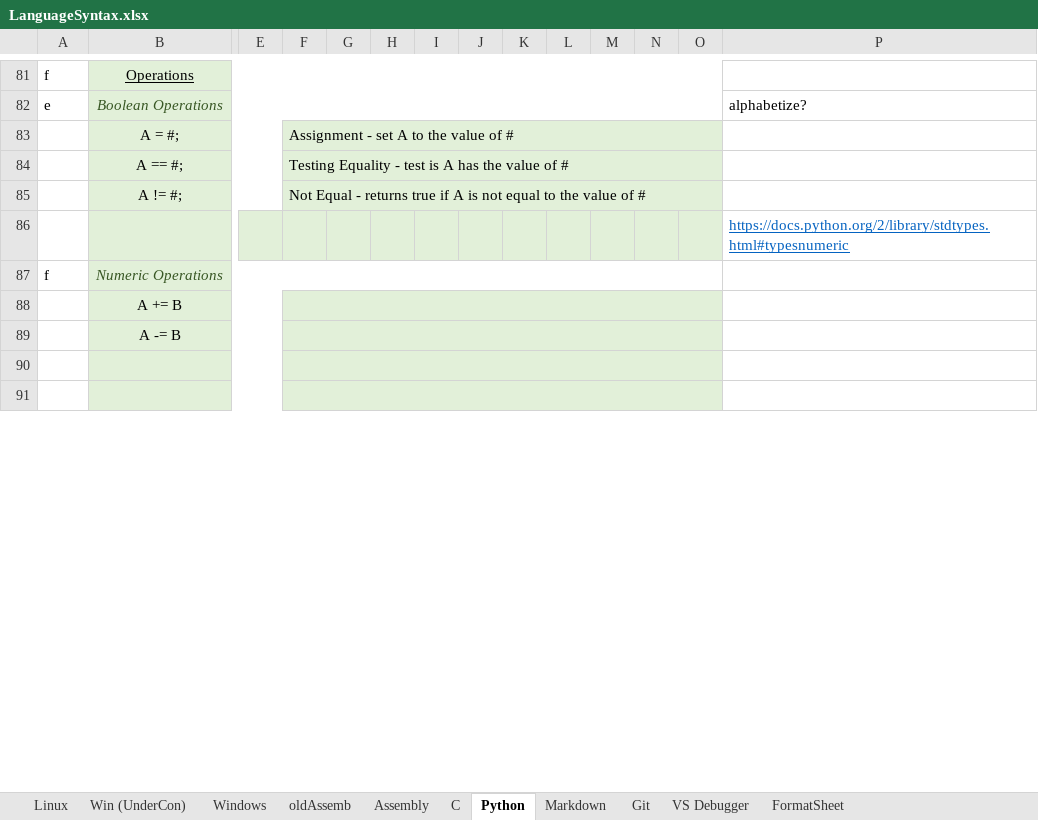
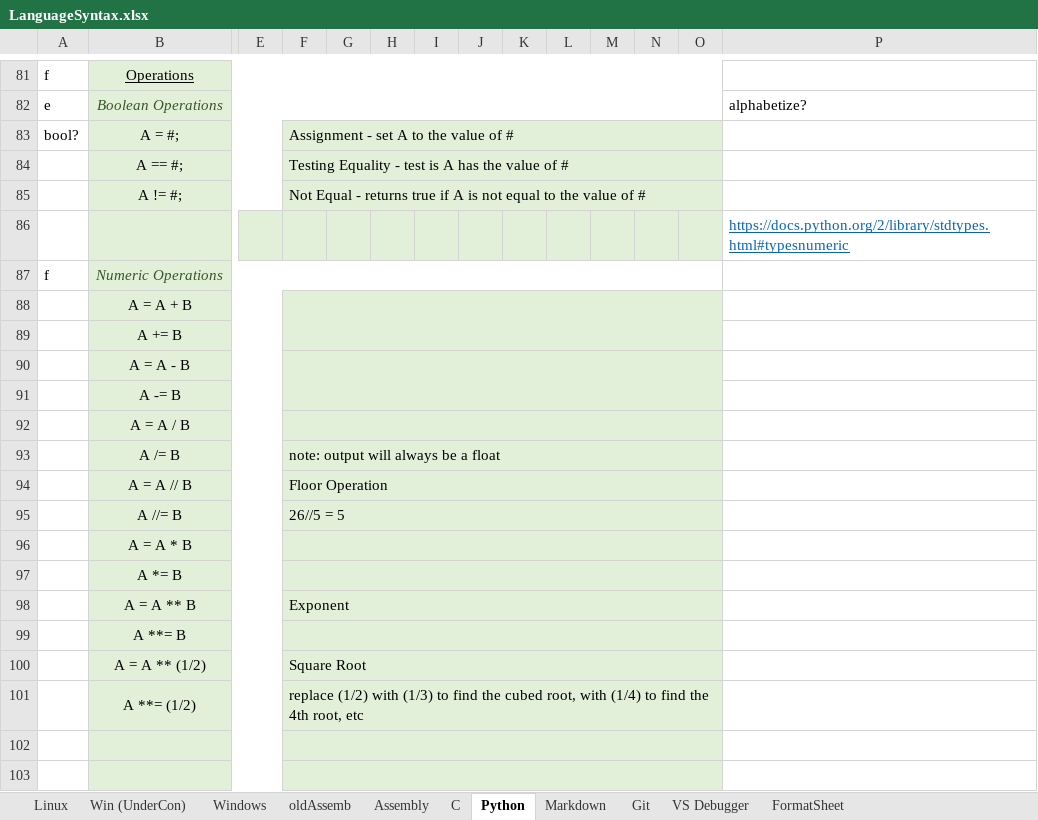
Before and after one commit to KieraConway/LanguageSyntax, an Excel workbook: LanguageSyntax.xlsx, sheet Python, drawn as a sheet; only a part is shown, gaps mark what is left out; values as stored, in another font and other column widths than the file's, no borders; removed rows and columns are numbered as before the commit, all else as after; rows hold the shown columns only; the diff covers the shown part only; the diff names each change by its address in the sheet, - before the commit and + after, or states it on an @@ line.

```diff
--- a/LanguageSyntax.xlsx (sheet Python)
+++ b/LanguageSyntax.xlsx (sheet Python)
-A83: (empty)
+A83: bool?
+row 88:  | A = A + B
-F88:O88 merged
+row 90:  | A = A - B
-F89:O89 merged
+row 92:  | A = A / B
+row 93:  | A /= B |  | note: output will always be a float
+row 94:  | A = A // B |  | Floor Operation
+row 95:  | A //= B |  | 26//5 = 5
+row 96:  | A = A * B
+row 97:  | A *= B
+row 98:  | A = A ** B |  | Exponent
+row 99:  | A **= B
+row 100:  | A = A ** (1/2) |  | Square Root
+row 101:  | A **= (1/2) |  | replace (1/2) with (1/3) to find the cubed root, with (1/4) to find the 4th root, etc
```
Also changed, not shown: 28 added rows elsewhere in this sheet, sheet C, sheet Assembly, sheet Linux, sheet Git, charts or pictures.
